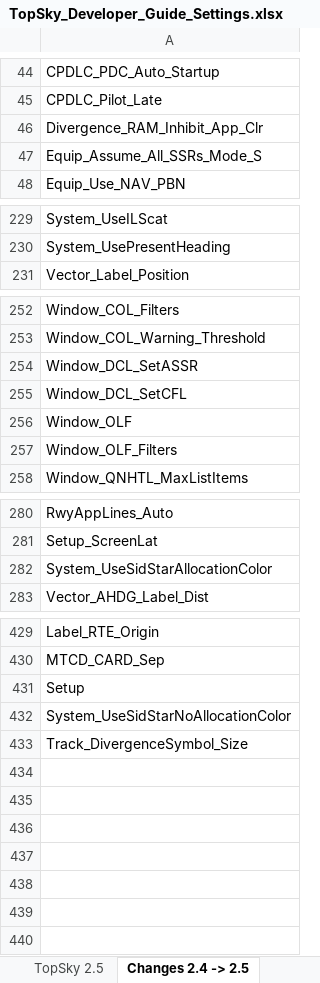
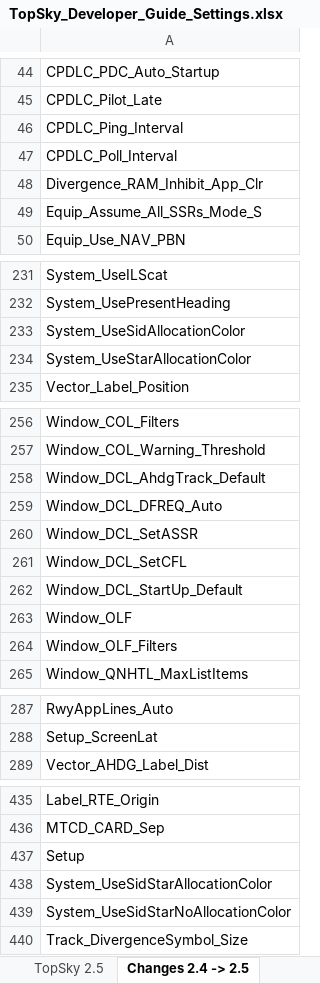
Before and after one commit to pinatacolada/topskylppc, an Excel workbook: LPPC/Plugins/topsky/Documentation/TopSky_Developer_Guide_Settings.xlsx, sheet Changes 2.4 -> 2.5, drawn as a sheet; only a part is shown, gaps mark what is left out; values as stored, in another font and other column widths than the file's, no borders; conditional formats not drawn; the diff names each change by its address in the sheet, - before the commit and + after, or states it on an @@ line.

```diff
--- a/LPPC/Plugins/topsky/Documentation/TopSky_Developer_Guide_Settings.xlsx (sheet Changes 2.4 -> 2.5)
+++ b/LPPC/Plugins/topsky/Documentation/TopSky_Developer_Guide_Settings.xlsx (sheet Changes 2.4 -> 2.5)
+row 46: CPDLC_Ping_Interval
+row 47: CPDLC_Poll_Interval
+row 233: System_UseSidAllocationColor
+row 234: System_UseStarAllocationColor
+row 258: Window_DCL_AhdgTrack_Default
+row 259: Window_DCL_DFREQ_Auto
+row 262: Window_DCL_StartUp_Default
@@ row 282 moved to row 438: System_UseSidStarAllocationColor @@
```
Also changed, not shown: sheet TopSky 2.5, 4 other files.
